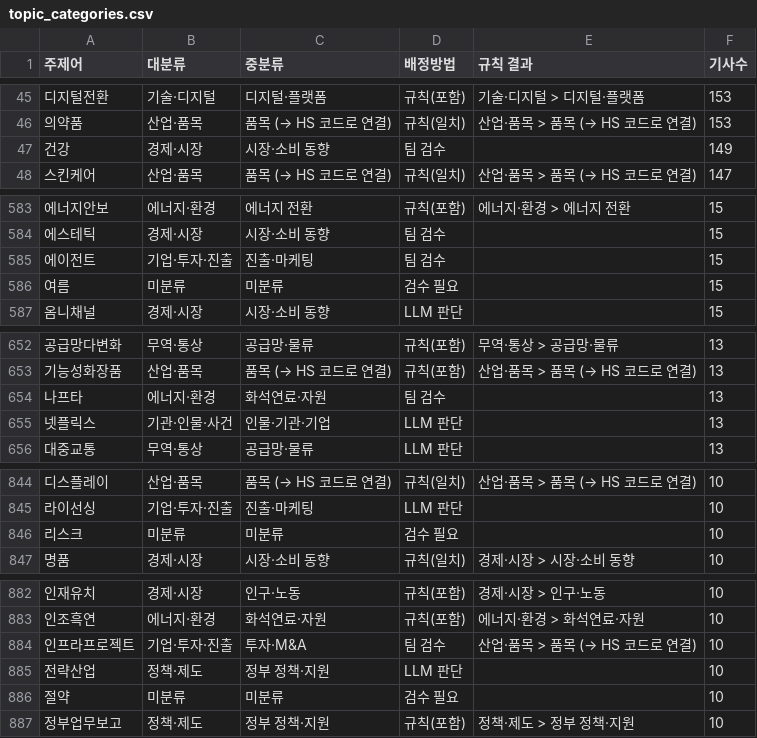
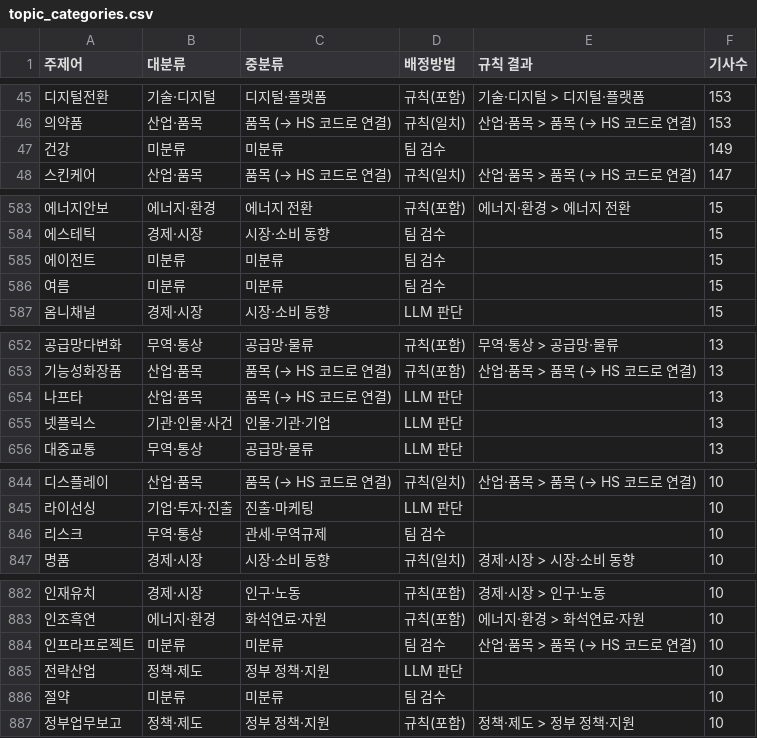
Before and after one commit to 20260528-skn-family-ai-33/SKN33-Final-3Team, a CSV file: backend/app/services/news_keywords/topic_categories.csv, drawn as a sheet; only a part is shown, gaps mark what is left out; the diff covers the shown part only; the diff names each change by its address in the sheet, - before the commit and + after, or states it on an @@ line.

```diff
--- a/backend/app/services/news_keywords/topic_categories.csv
+++ b/backend/app/services/news_keywords/topic_categories.csv
-B47 (대분류): 경제·시장
+B47 (대분류): 미분류
-C47 (중분류): 시장·소비 동향
+C47 (중분류): 미분류
-B585 (대분류): 기업·투자·진출
+B585 (대분류): 미분류
-C585 (중분류): 진출·마케팅
+C585 (중분류): 미분류
-D586 (배정방법): 검수 필요
+D586 (배정방법): 팀 검수
-B654 (대분류): 에너지·환경
+B654 (대분류): 산업·품목
-C654 (중분류): 화석연료·자원
+C654 (중분류): 품목 (→ HS 코드로 연결)
-D654 (배정방법): 팀 검수
+D654 (배정방법): LLM 판단
-B846 (대분류): 미분류
+B846 (대분류): 무역·통상
-C846 (중분류): 미분류
+C846 (중분류): 관세·무역규제
-D846 (배정방법): 검수 필요
+D846 (배정방법): 팀 검수
-B884 (대분류): 기업·투자·진출
+B884 (대분류): 미분류
-C884 (중분류): 투자·M&A
+C884 (중분류): 미분류
-D886 (배정방법): 검수 필요
+D886 (배정방법): 팀 검수
```
Also changed, not shown: 60 edited cells elsewhere in this file, 12 other files.
